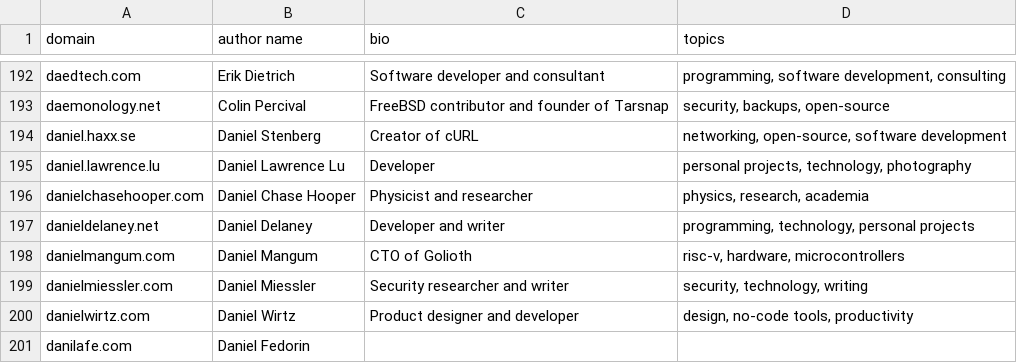
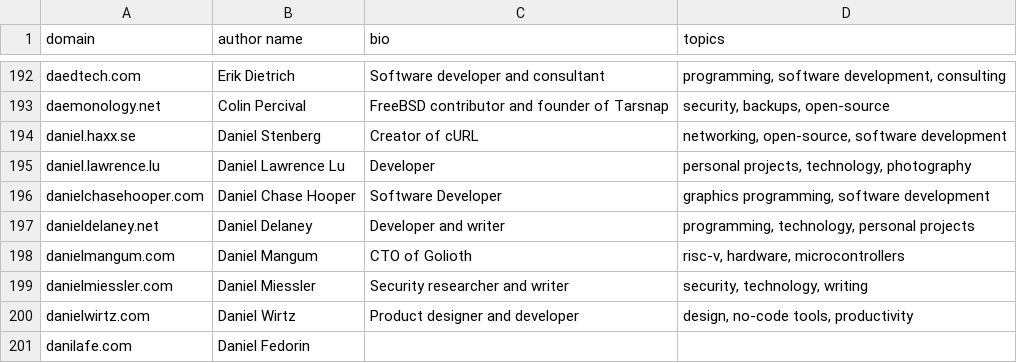
Before and after one commit to mtlynch/hn-popularity-contest-data, a CSV file: data/domains-meta.csv, drawn as a sheet; only a part is shown, gaps mark what is left out.

Commit message:
Correct the bio and topic info for danielchasehooper.com

```diff
--- a/data/domains-meta.csv
+++ b/data/domains-meta.csv
@@ -195,3 +195,3 @@ daniel.haxx.se,Daniel Stenberg,Creator of cURL,"networking, open-source, softwar
 daniel.lawrence.lu,Daniel Lawrence Lu,Developer,"personal projects, technology, photography"
-danielchasehooper.com,Daniel Chase Hooper,Physicist and researcher,"physics, research, academia"
+danielchasehooper.com,Daniel Chase Hooper,Software Developer,"graphics programming, software development"
 danieldelaney.net,Daniel Delaney,Developer and writer,"programming, technology, personal projects"
```
